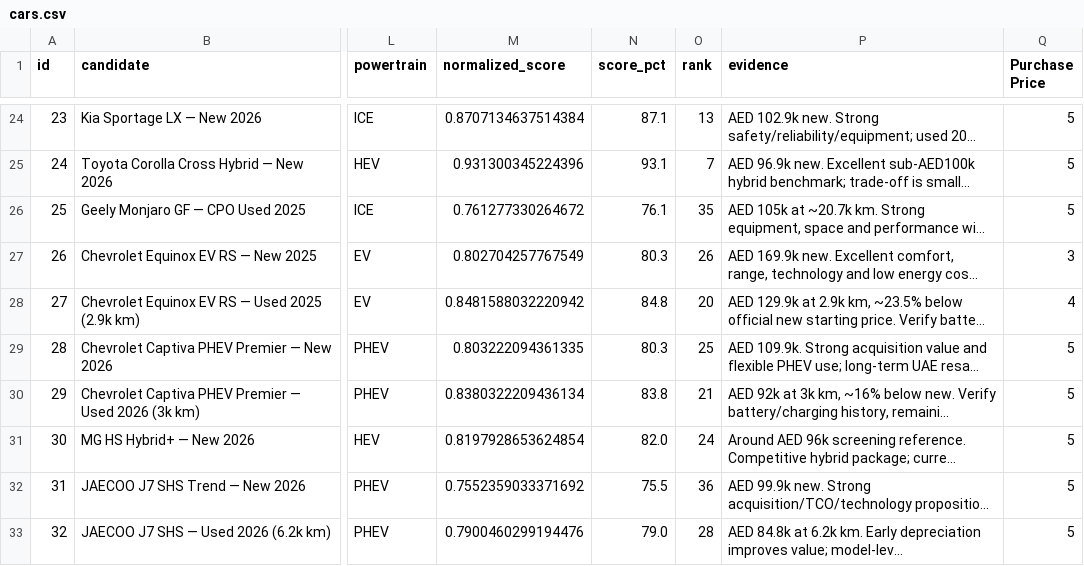
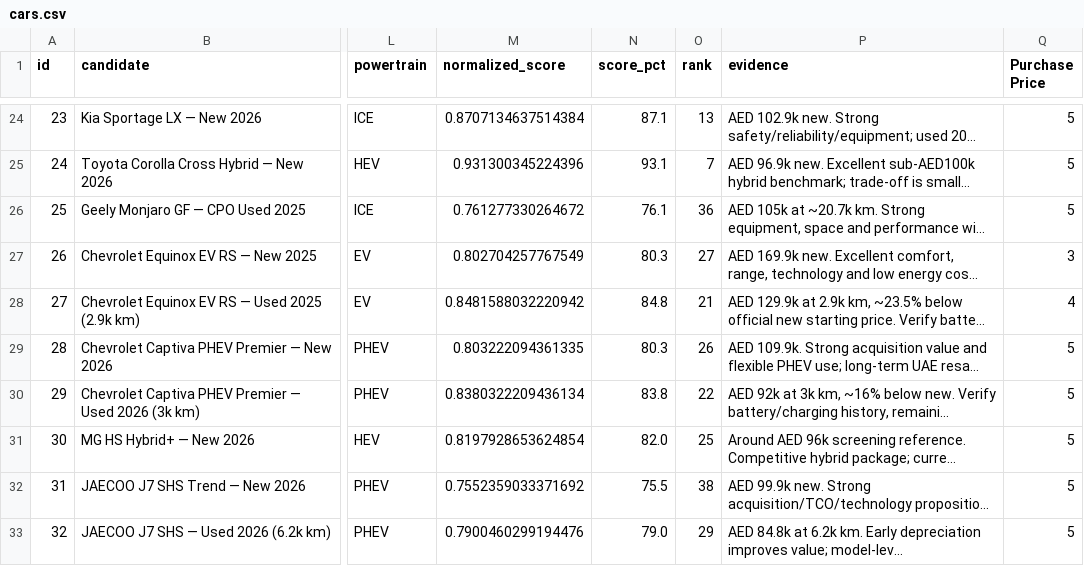
Before and after one commit to matheusns/car_trade_study, a CSV file: cars.csv, drawn as a sheet; only a part is shown, gaps mark what is left out; long unchanged cells end in …; the diff covers the shown part only; the diff names each change by its address in the sheet, - before the commit and + after, or states it on an @@ line.

```diff
--- a/cars.csv
+++ b/cars.csv
-O26 (rank): 35
+O26 (rank): 36
-O27 (rank): 26
+O27 (rank): 27
-O28 (rank): 20
+O28 (rank): 21
-O29 (rank): 25
+O29 (rank): 26
-O30 (rank): 21
+O30 (rank): 22
-O31 (rank): 24
+O31 (rank): 25
-O32 (rank): 36
+O32 (rank): 38
-O33 (rank): 28
+O33 (rank): 29
```
Also changed, not shown: 3 added rows and 12 edited cells elsewhere in this file.
